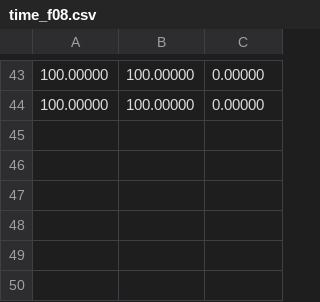
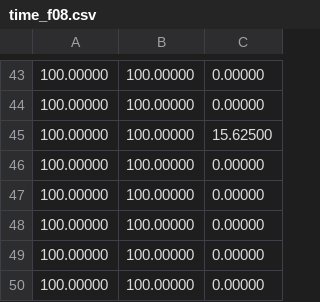
Before and after one commit to jben-estrada/asexual-penna-model, a CSV file: time_f08.csv, drawn as a sheet; only a part is shown, gaps mark what is left out; the diff names each change by its address in the sheet, - before the commit and + after, or states it on an @@ line.

```diff
--- a/time_f08.csv
+++ b/time_f08.csv
+row 45: 100.00000 | 100.00000 | 15.62500
+row 46: 100.00000 | 100.00000 | 0.00000
+row 47: 100.00000 | 100.00000 | 0.00000
+row 48: 100.00000 | 100.00000 | 0.00000
+row 49: 100.00000 | 100.00000 | 0.00000
+row 50: 100.00000 | 100.00000 | 0.00000
```
Also changed, not shown: 4 other files.
